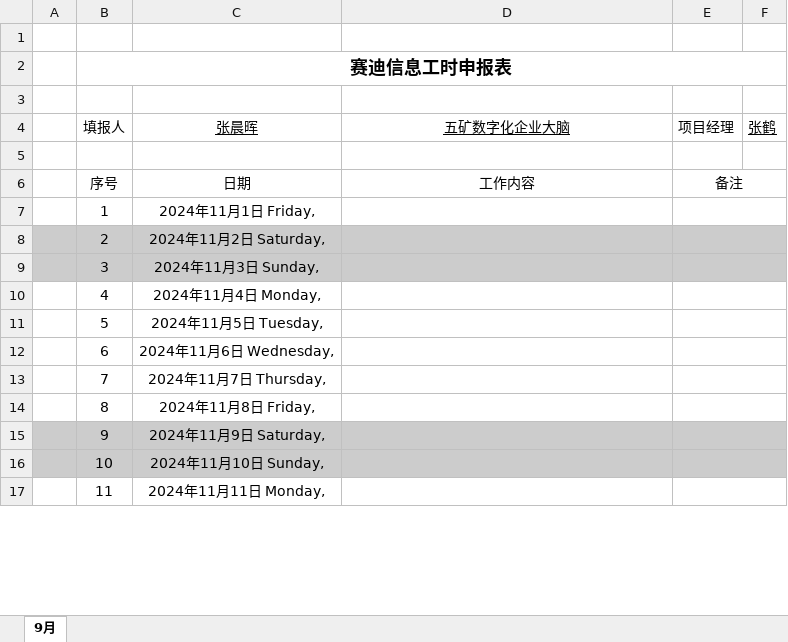
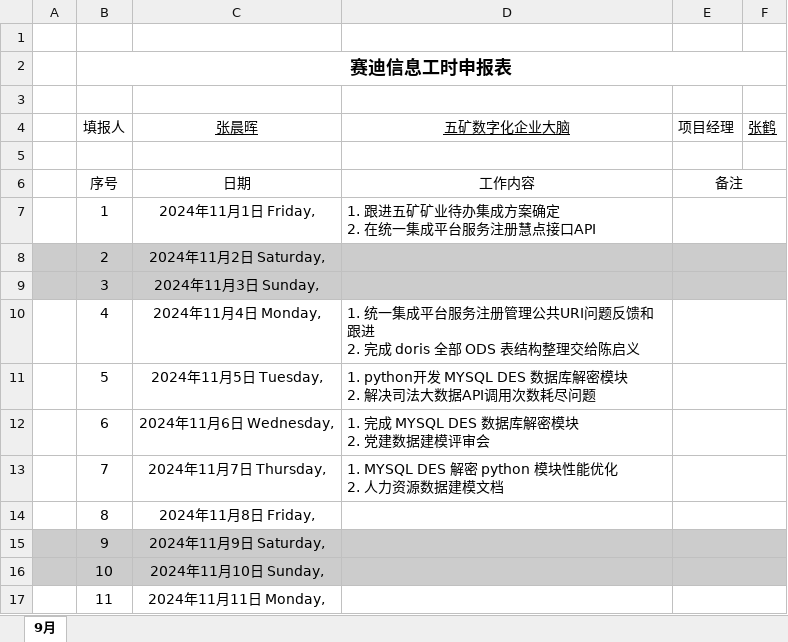
Before and after one commit to asterix314/misc, an Excel workbook: minmetals/工作记录/2024年11月工时确认单.xlsx, sheet 9月, drawn as a sheet; only a part is shown; values as stored, in another font and other column widths than the file's, no borders; ↵ is a line break in a cell; the diff names each change by its address in the sheet, - before the commit and + after, or states it on an @@ line.

Commit message:
工时填报

```diff
--- a/minmetals/工作记录/2024年11月工时确认单.xlsx (sheet 9月)
+++ b/minmetals/工作记录/2024年11月工时确认单.xlsx (sheet 9月)
-D7 (五矿数字化企业大脑): (empty)
+D7 (五矿数字化企业大脑): 1. 跟进五矿矿业待办集成方案确定 ↵ 2. 在统一集成平台服务注册慧点接口API
-D10 (五矿数字化企业大脑): (empty)
+D10 (五矿数字化企业大脑): 1. 统一集成平台服务注册管理公共URI问题反馈和跟进 ↵ 2. 完成 doris 全部 ODS 表结构整理交给陈启义
-D11 (五矿数字化企业大脑): (empty)
+D11 (五矿数字化企业大脑): 1. python开发 MYSQL DES 数据库解密模块 ↵ 2. 解决司法大数据API调用次数耗尽问题
-D12 (五矿数字化企业大脑): (empty)
+D12 (五矿数字化企业大脑): 1. 完成 MYSQL DES 数据库解密模块 ↵ 2. 党建数据建模评审会
-D13 (五矿数字化企业大脑): (empty)
+D13 (五矿数字化企业大脑): 1. MYSQL DES 解密 python 模块性能优化 ↵ 2. 人力资源数据建模文档
```
